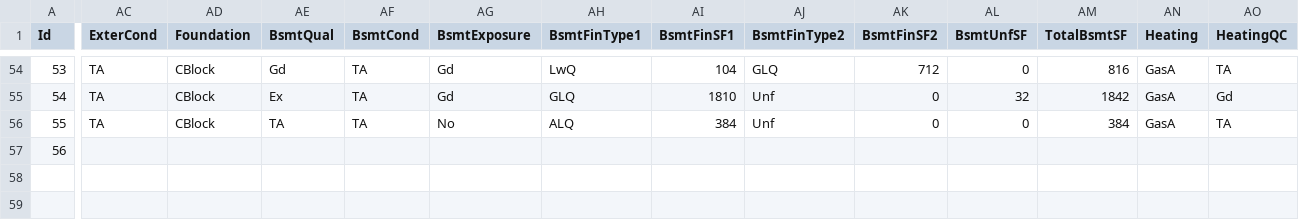
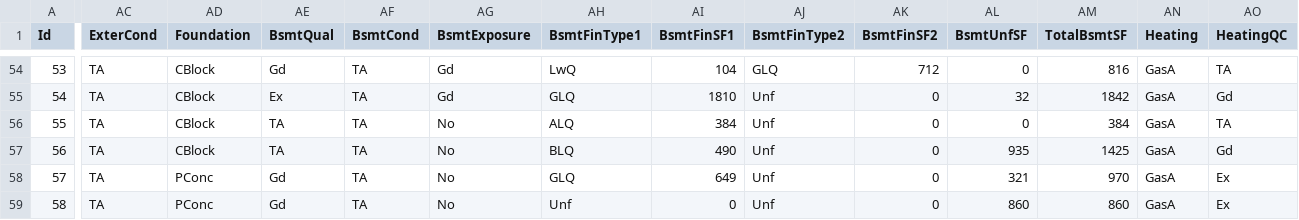
Before and after one commit to alioaza/-Architicture-Seminars-Msc-2nd-, a CSV file: train.csv, drawn as a sheet; only a part is shown, gaps mark what is left out; rows hold the shown columns only; the diff covers the shown part only; the diff names each change by its address in the sheet, - before the commit and + after, or states it on an @@ line.

```diff
--- a/train.csv
+++ b/train.csv
-AC57 (ExterCond): (empty)
+AC57 (ExterCond): TA
-AD57 (Foundation): (empty)
+AD57 (Foundation): CBlock
-AE57 (BsmtQual): (empty)
+AE57 (BsmtQual): TA
-AF57 (BsmtCond): (empty)
+AF57 (BsmtCond): TA
-AG57 (BsmtExposure): (empty)
+AG57 (BsmtExposure): No
-AH57 (BsmtFinType1): (empty)
+AH57 (BsmtFinType1): BLQ
-AI57 (BsmtFinSF1): (empty)
+AI57 (BsmtFinSF1): 490
-AJ57 (BsmtFinType2): (empty)
+AJ57 (BsmtFinType2): Unf
-AK57 (BsmtFinSF2): (empty)
+AK57 (BsmtFinSF2): 0
-AL57 (BsmtUnfSF): (empty)
+AL57 (BsmtUnfSF): 935
-AM57 (TotalBsmtSF): (empty)
+AM57 (TotalBsmtSF): 1425
-AN57 (Heating): (empty)
+AN57 (Heating): GasA
-AO57 (HeatingQC): (empty)
+AO57 (HeatingQC): Gd
+row 58: 57 | TA | PConc | Gd | TA | No | GLQ | 649 | Unf | 0 | 321 | 970 | GasA | Ex
+row 59: 58 | TA | PConc | Gd | TA | No | Unf | 0 | Unf | 0 | 860 | 860 | GasA | Ex
```
Also changed, not shown: 40 edited cells elsewhere in this file.
